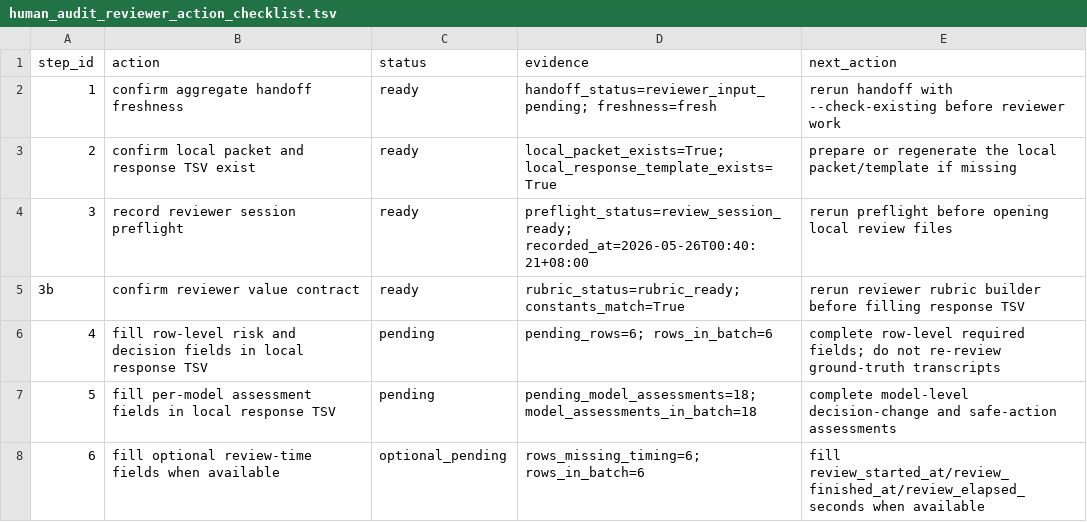
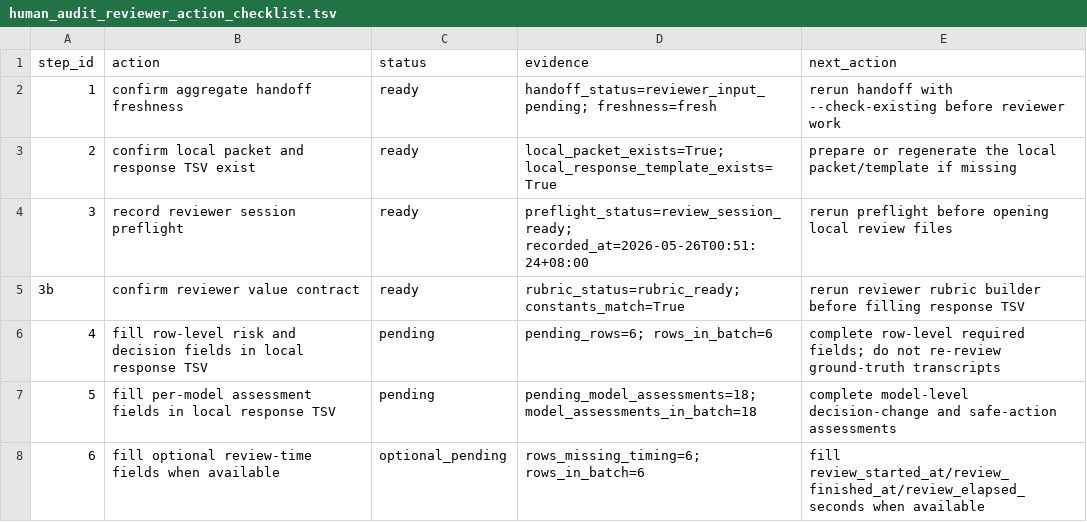
Before and after one commit to JasonLn0711/cib-semantic-risk-asr, a TSV file: 70_experiments/runs/janus_300_high_stakes_human_audit_selection_2026_05_25/human_audit_reviewer_action_checklist.tsv, drawn as a sheet; only a part is shown; the diff covers the shown part only.

```diff
--- a/70_experiments/runs/janus_300_high_stakes_human_audit_selection_2026_05_25/human_audit_reviewer_action_checklist.tsv
+++ b/70_experiments/runs/janus_300_high_stakes_human_audit_selection_2026_05_25/human_audit_reviewer_action_checklist.tsv
@@ -3,3 +3,3 @@ step_id	action	status	evidence	next_action
 2	confirm local packet and response TSV exist	ready	local_packet_exists=True; local_response_template_exists=True	prepare or regenerate the local packet/template if missing
-3	record reviewer session preflight	ready	preflight_status=review_session_ready; recorded_at=2026-05-26T00:40:21+08:00	rerun preflight before opening local review files
+3	record reviewer session preflight	ready	preflight_status=review_session_ready; recorded_at=2026-05-26T00:51:24+08:00	rerun preflight before opening local review files
 3b	confirm reviewer value contract	ready	rubric_status=rubric_ready; constants_match=True	rerun reviewer rubric builder before filling response TSV
```
Also changed, not shown: 2 edited cells elsewhere in this file, 70_experiments/registry.tsv, 70_experiments/runs/janus_300_high_stakes_human_audit_selection_2026_05_25/human_audit_batch_response_apply_log.tsv, 17 other files.
